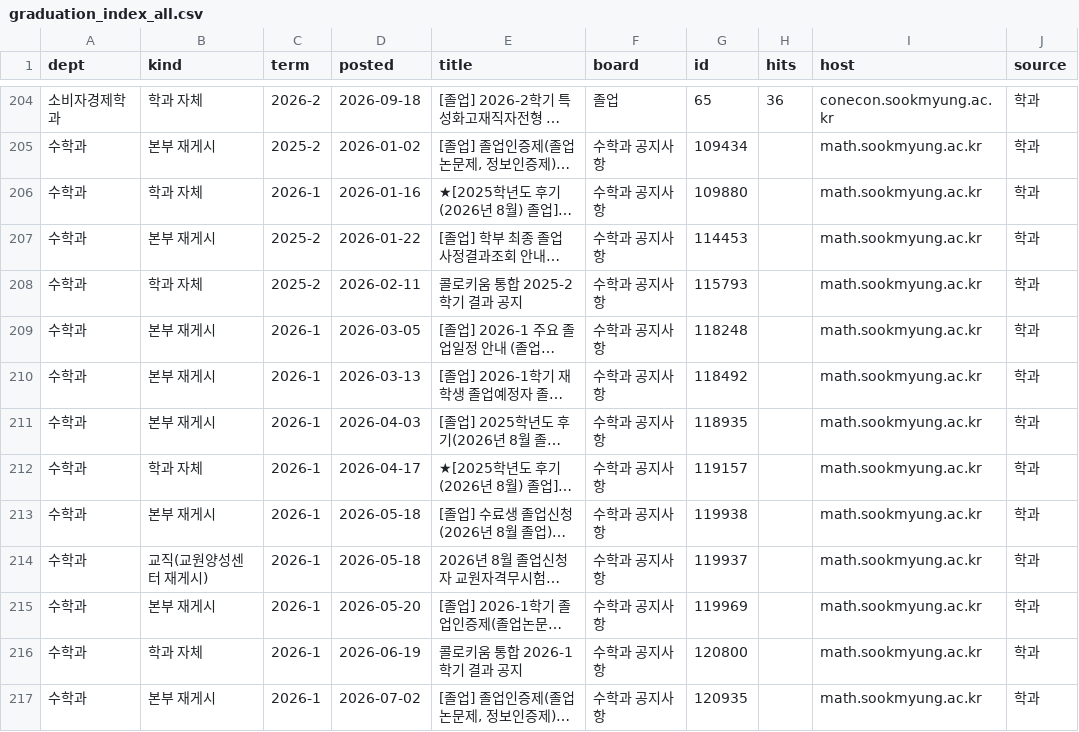
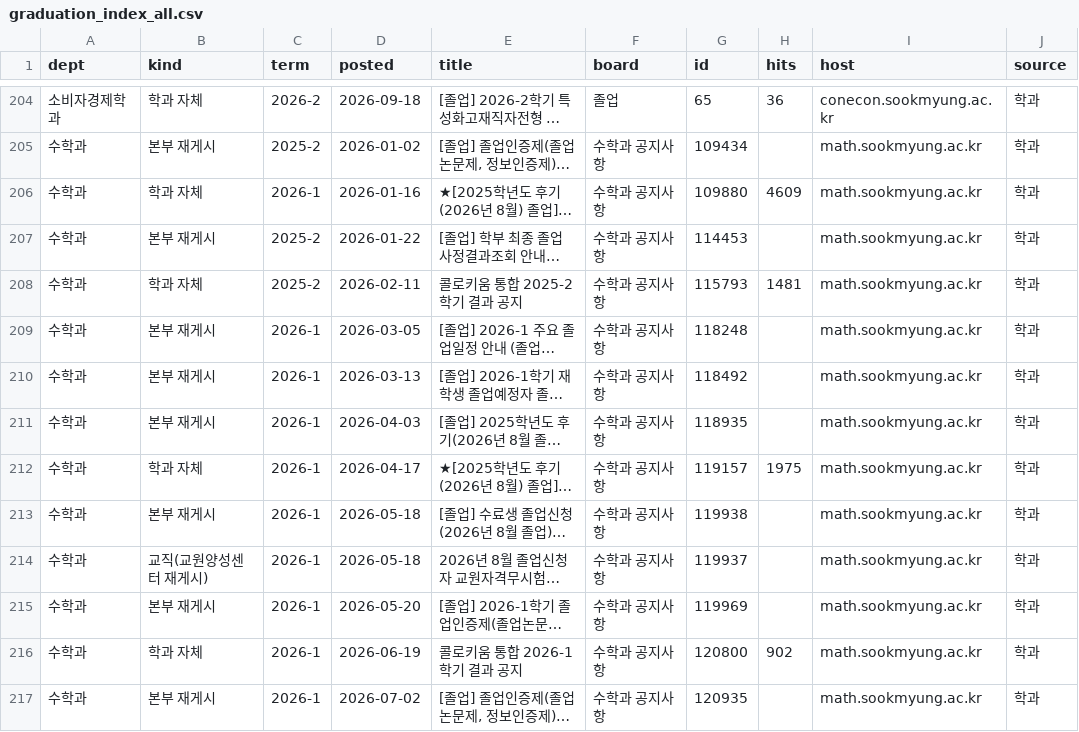
Before and after one commit to GRBae/sigma-snowtice, a CSV file: data/raw/graduation_index_all.csv, drawn as a sheet; only a part is shown, gaps mark what is left out; long unchanged cells end in …; the diff covers the shown part only; the diff names each change by its address in the sheet, - before the commit and + after, or states it on an @@ line.

```diff
--- a/data/raw/graduation_index_all.csv
+++ b/data/raw/graduation_index_all.csv
-H206 (hits): (empty)
+H206 (hits): 4609
-H208 (hits): (empty)
+H208 (hits): 1481
-H212 (hits): (empty)
+H212 (hits): 1975
-H216 (hits): (empty)
+H216 (hits): 902
```
Also changed, not shown: 76 edited cells elsewhere in this file, 4 other files.
